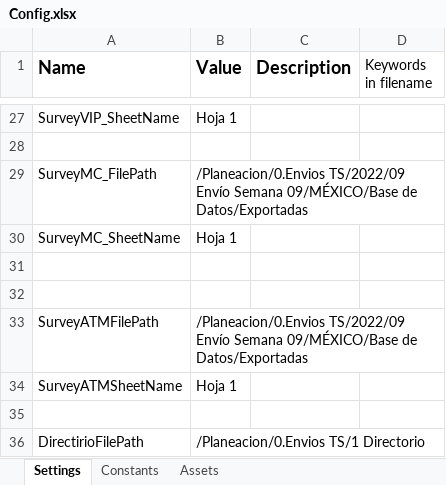
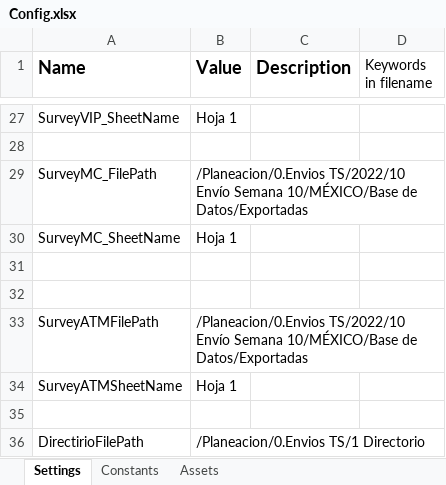
Before and after one commit to Tecnoyar/CinepolisMaxico, an Excel workbook: Data/Config.xlsx, sheet Settings, drawn as a sheet; only a part is shown, gaps mark what is left out; values as stored, in another font and other column widths than the file's, no borders; the diff covers the shown part only; the diff names each change by its address in the sheet, - before the commit and + after, or states it on an @@ line.

```diff
--- a/Data/Config.xlsx (sheet Settings)
+++ b/Data/Config.xlsx (sheet Settings)
-B29 (Value): /Planeacion/0.Envios TS/2022/09 Envío Semana 09/MÉXICO/Base de Datos/Exportadas
+B29 (Value): /Planeacion/0.Envios TS/2022/10 Envío Semana 10/MÉXICO/Base de Datos/Exportadas
-B33 (Value): /Planeacion/0.Envios TS/2022/09 Envío Semana 09/MÉXICO/Base de Datos/Exportadas
+B33 (Value): /Planeacion/0.Envios TS/2022/10 Envío Semana 10/MÉXICO/Base de Datos/Exportadas
```
Also changed, not shown: 11 edited cells elsewhere in this sheet, sheet Constants, 1 other file.
